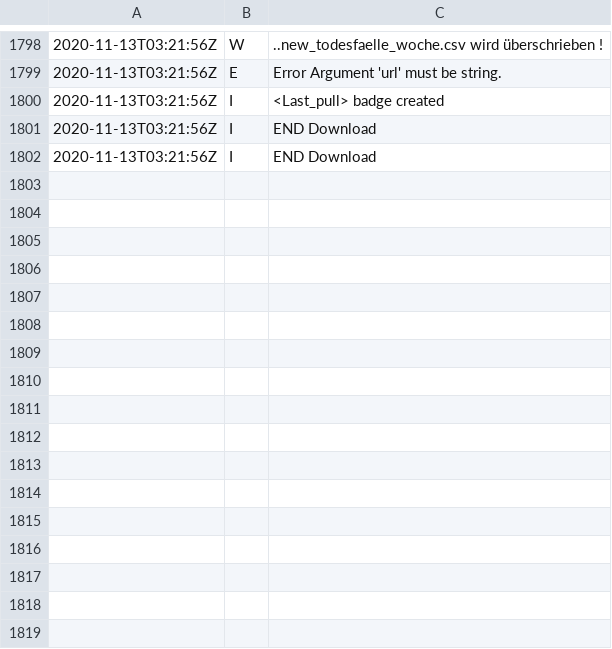
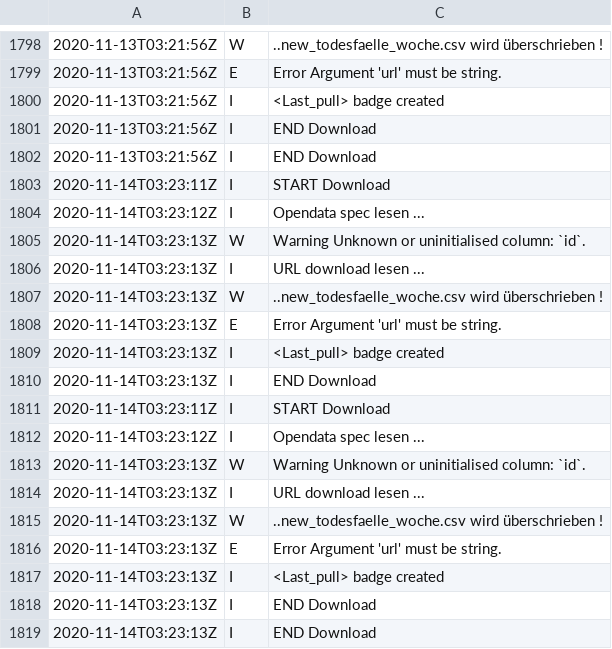
Before and after one commit to norman-ds/momo, a CSV file: data/log.csv, drawn as a sheet; only a part is shown, gaps mark what is left out; the diff names each change by its address in the sheet, - before the commit and + after, or states it on an @@ line.

Commit message:
Update Todesfallzahlen from scraper

```diff
--- a/data/log.csv
+++ b/data/log.csv
+row 1803: 2020-11-14T03:23:11Z | I | START Download
+row 1804: 2020-11-14T03:23:12Z | I | Opendata spec lesen ...
+row 1805: 2020-11-14T03:23:13Z | W | Warning Unknown or uninitialised column: `id`.
+row 1806: 2020-11-14T03:23:13Z | I | URL download lesen ...
+row 1807: 2020-11-14T03:23:13Z | W | ..new_todesfaelle_woche.csv wird überschrieben !
+row 1808: 2020-11-14T03:23:13Z | E | Error Argument 'url' must be string.
+row 1809: 2020-11-14T03:23:13Z | I | <Last_pull> badge created
+row 1810: 2020-11-14T03:23:13Z | I | END Download
+row 1811: 2020-11-14T03:23:11Z | I | START Download
+row 1812: 2020-11-14T03:23:12Z | I | Opendata spec lesen ...
+row 1813: 2020-11-14T03:23:13Z | W | Warning Unknown or uninitialised column: `id`.
+row 1814: 2020-11-14T03:23:13Z | I | URL download lesen ...
+row 1815: 2020-11-14T03:23:13Z | W | ..new_todesfaelle_woche.csv wird überschrieben !
+row 1816: 2020-11-14T03:23:13Z | E | Error Argument 'url' must be string.
+row 1817: 2020-11-14T03:23:13Z | I | <Last_pull> badge created
+row 1818: 2020-11-14T03:23:13Z | I | END Download
+row 1819: 2020-11-14T03:23:13Z | I | END Download
```
